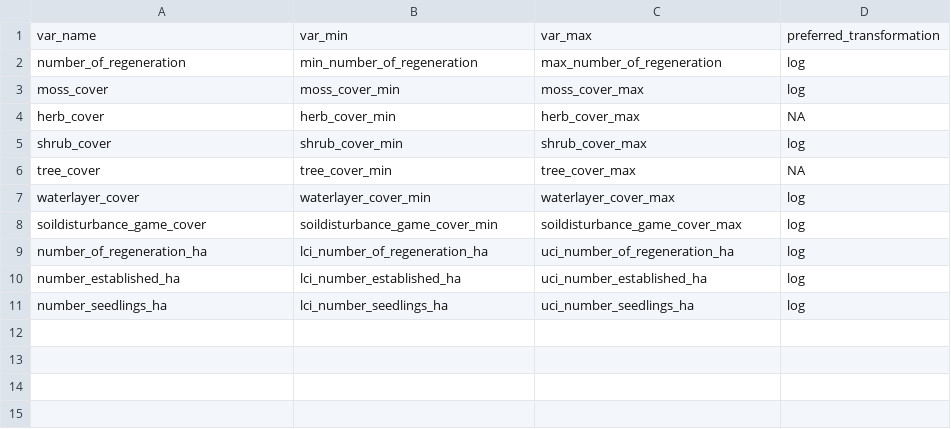
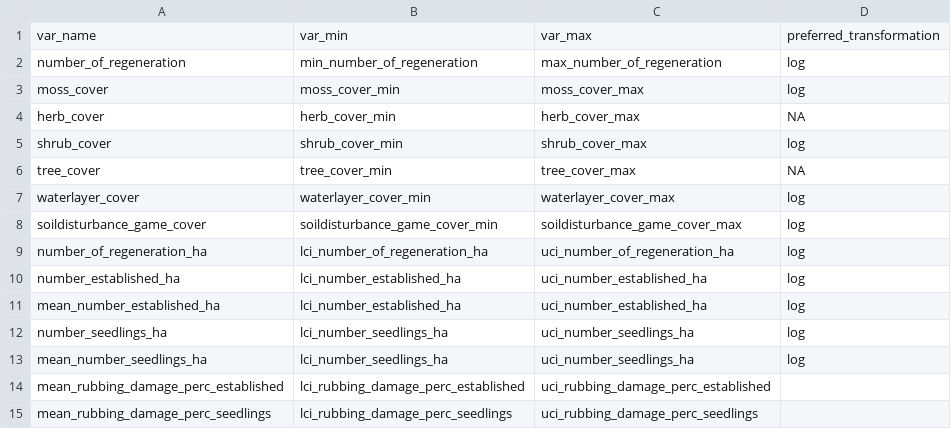
Before and after one commit to inbo/forrescalc, a CSV file: inst/extdata/class_data.csv, drawn as a sheet; the diff names each change by its address in the sheet, - before the commit and + after, or states it on an @@ line.

Commit message:
add new confidence intervals to class_data.csv (issue #92)

```diff
--- a/inst/extdata/class_data.csv
+++ b/inst/extdata/class_data.csv
+row 11: mean_number_established_ha | lci_number_established_ha | uci_number_established_ha | log
+row 13: mean_number_seedlings_ha | lci_number_seedlings_ha | uci_number_seedlings_ha | log
+row 14: mean_rubbing_damage_perc_established | lci_rubbing_damage_perc_established | uci_rubbing_damage_perc_established
+row 15: mean_rubbing_damage_perc_seedlings | lci_rubbing_damage_perc_seedlings | uci_rubbing_damage_perc_seedlings
```
